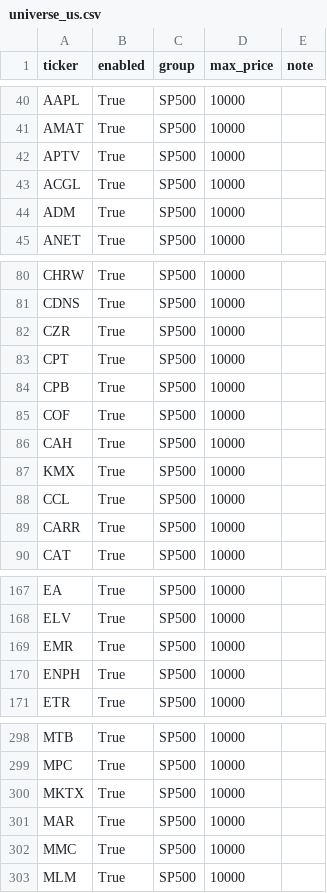
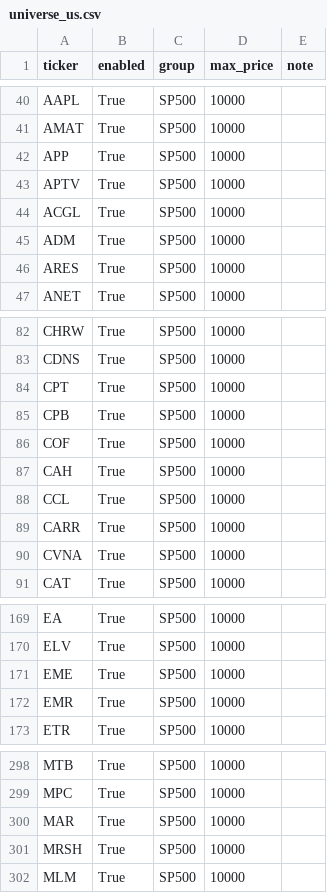
Before and after one commit to Hyodokamo/trend-catalyst-screener, a CSV file: data/universe_us.csv, drawn as a sheet; only a part is shown, gaps mark what is left out; the diff covers the shown part only.

```diff
--- a/data/universe_us.csv
+++ b/data/universe_us.csv
@@ -41,2 +41,3 @@ AAPL,True,SP500,10000,
 AMAT,True,SP500,10000,
+APP,True,SP500,10000,
 APTV,True,SP500,10000,
@@ -44,2 +45,3 @@ ACGL,True,SP500,10000,
 ADM,True,SP500,10000,
+ARES,True,SP500,10000,
 ANET,True,SP500,10000,
@@ -81,3 +83,2 @@ CHRW,True,SP500,10000,
 CDNS,True,SP500,10000,
-CZR,True,SP500,10000,
 CPT,True,SP500,10000,
@@ -86,5 +87,5 @@ COF,True,SP500,10000,
 CAH,True,SP500,10000,
-KMX,True,SP500,10000,
 CCL,True,SP500,10000,
 CARR,True,SP500,10000,
+CVNA,True,SP500,10000,
 CAT,True,SP500,10000,
@@ -168,4 +170,4 @@ EA,True,SP500,10000,
 ELV,True,SP500,10000,
+EME,True,SP500,10000,
 EMR,True,SP500,10000,
-ENPH,True,SP500,10000,
 ETR,True,SP500,10000,
@@ -299,5 +299,4 @@ MTB,True,SP500,10000,
 MPC,True,SP500,10000,
-MKTX,True,SP500,10000,
 MAR,True,SP500,10000,
-MMC,True,SP500,10000,
+MRSH,True,SP500,10000,
 MLM,True,SP500,10000,
```
Also changed, not shown: 7 added rows, 7 removed rows and 1 edited cell elsewhere in this file, 3 other files.
